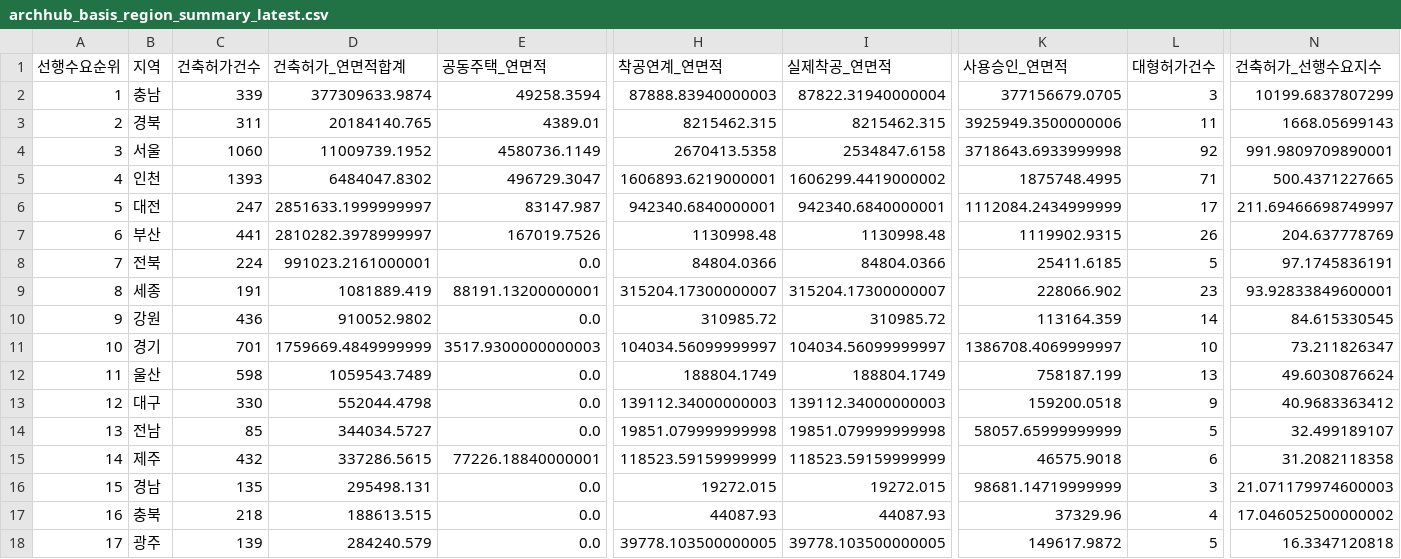
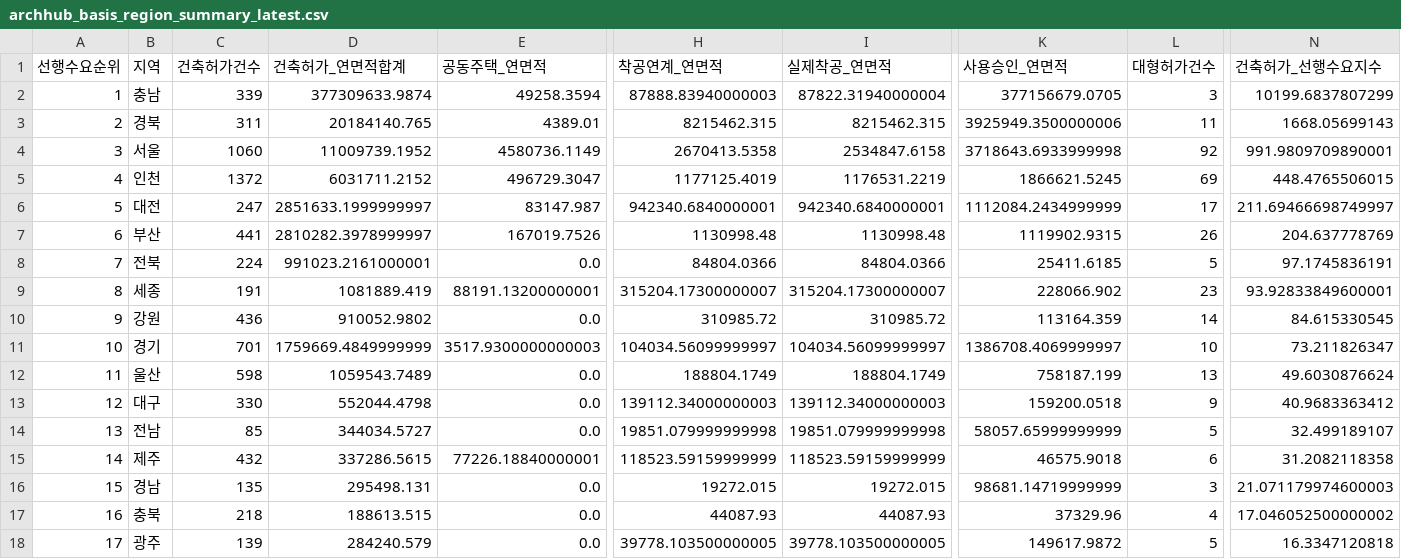
Before and after one commit to Ronaldooh123/steel-demand-report, a CSV file: data/cache/archhub_basis_region_summary_latest.csv, drawn as a sheet; only a part is shown, gaps mark what is left out; the diff names each change by its address in the sheet, - before the commit and + after, or states it on an @@ line.

```diff
--- a/data/cache/archhub_basis_region_summary_latest.csv
+++ b/data/cache/archhub_basis_region_summary_latest.csv
-C5 (건축허가건수): 1393
+C5 (건축허가건수): 1372
-D5 (건축허가_연면적합계): 6484047.8302
+D5 (건축허가_연면적합계): 6031711.2152
-H5 (착공연계_연면적): 1606893.6219000001
+H5 (착공연계_연면적): 1177125.4019
-I5 (실제착공_연면적): 1606299.4419000002
+I5 (실제착공_연면적): 1176531.2219
-K5 (사용승인_연면적): 1875748.4995
+K5 (사용승인_연면적): 1866621.5245
-L5 (대형허가건수): 71
+L5 (대형허가건수): 69
-N5 (건축허가_선행수요지수): 500.4371227665
+N5 (건축허가_선행수요지수): 448.4765506015
```
Also changed, not shown: 3 other files.
